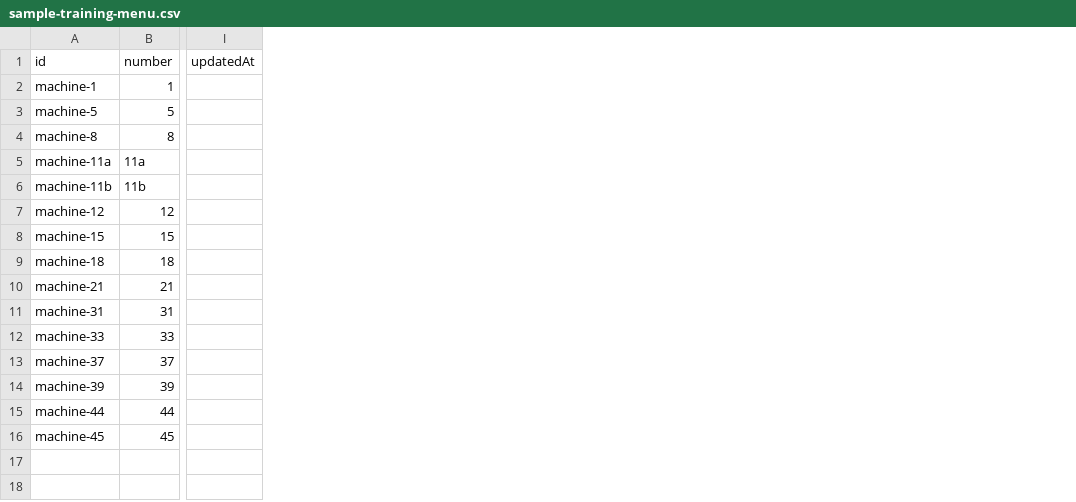
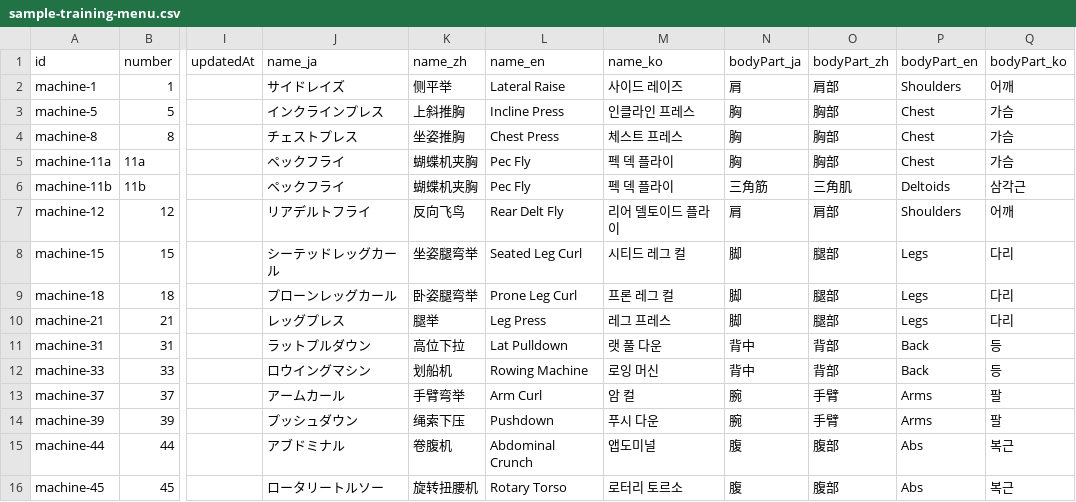
Before and after one commit to perfact-tang/gymplayer, a CSV file: tools/training-menu-importer/sample-training-menu.csv, drawn as a sheet; only a part is shown, gaps mark what is left out; the diff names each change by its address in the sheet, - before the commit and + after, or states it on an @@ line.

```diff
--- a/tools/training-menu-importer/sample-training-menu.csv
+++ b/tools/training-menu-importer/sample-training-menu.csv
+column J (name_ja), rows 2-16: サイドレイズ | インクラインプレス | チェストプレス | ペックフライ | ペックフライ | リアデルトフライ | シーテッドレッグカール | プローンレッグカール | レッグプレス | ラットプルダウン | ロウイングマシン | アームカール | プッシュダウン | アブドミナル | ロータリートルソー
+column K (name_zh), rows 2-16: 侧平举 | 上斜推胸 | 坐姿推胸 | 蝴蝶机夹胸 | 蝴蝶机夹胸 | 反向飞鸟 | 坐姿腿弯举 | 卧姿腿弯举 | 腿举 | 高位下拉 | 划船机 | 手臂弯举 | 绳索下压 | 卷腹机 | 旋转扭腰机
+column L (name_en), rows 2-16: Lateral Raise | Incline Press | Chest Press | Pec Fly | Pec Fly | Rear Delt Fly | Seated Leg Curl | Prone Leg Curl | Leg Press | Lat Pulldown | Rowing Machine | Arm Curl | Pushdown | Abdominal Crunch | Rotary Torso
+column M (name_ko), rows 2-16: 사이드 레이즈 | 인클라인 프레스 | 체스트 프레스 | 펙 덱 플라이 | 펙 덱 플라이 | 리어 델토이드 플라이 | 시티드 레그 컬 | 프론 레그 컬 | 레그 프레스 | 랫 풀 다운 | 로잉 머신 | 암 컬 | 푸시 다운 | 앱도미널 | 로터리 토르소
+column N (bodyPart_ja), rows 2-16: 肩 | 胸 | 胸 | 胸 | 三角筋 | 肩 | 脚 | 脚 | 脚 | 背中 | 背中 | 腕 | 腕 | 腹 | 腹
+column O (bodyPart_zh), rows 2-16: 肩部 | 胸部 | 胸部 | 胸部 | 三角肌 | 肩部 | 腿部 | 腿部 | 腿部 | 背部 | 背部 | 手臂 | 手臂 | 腹部 | 腹部
+column P (bodyPart_en), rows 2-16: Shoulders | Chest | Chest | Chest | Deltoids | Shoulders | Legs | Legs | Legs | Back | Back | Arms | Arms | Abs | Abs
+column Q (bodyPart_ko), rows 2-16: 어깨 | 가슴 | 가슴 | 가슴 | 삼각근 | 어깨 | 다리 | 다리 | 다리 | 등 | 등 | 팔 | 팔 | 복근 | 복근
```
Also changed, not shown: 15 other files.
